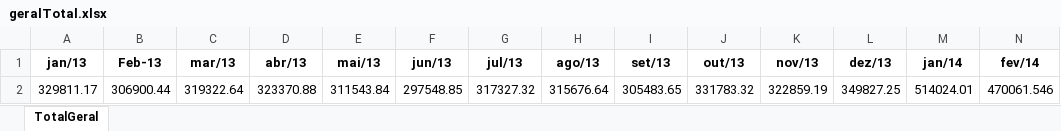
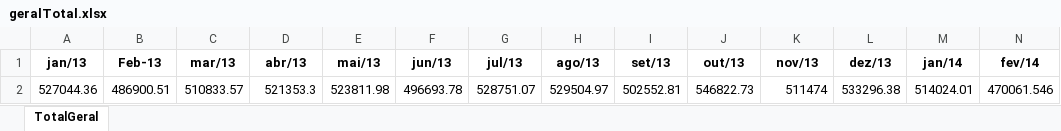
Before and after one commit to Mikhailcherniev/excel2, an Excel workbook: geralTotal.xlsx, sheet TotalGeral, drawn as a sheet; only a part is shown; values as stored, in another font and other column widths than the file's, no borders; the diff names each change by its address in the sheet, - before the commit and + after, or states it on an @@ line.

```diff
--- a/geralTotal.xlsx (sheet TotalGeral)
+++ b/geralTotal.xlsx (sheet TotalGeral)
-A2 (jan/13): 329811.17
+A2 (jan/13): 527044.36
-B2 (Feb-13): 306900.44
+B2 (Feb-13): 486900.51
-C2 (mar/13): 319322.64
+C2 (mar/13): 510833.57
-D2 (abr/13): 323370.88
+D2 (abr/13): 521353.3
-E2 (mai/13): 311543.84
+E2 (mai/13): 523811.98
-F2 (jun/13): 297548.85
+F2 (jun/13): 496693.78
-G2 (jul/13): 317327.32
+G2 (jul/13): 528751.07
-H2 (ago/13): 315676.64
+H2 (ago/13): 529504.97
-I2 (set/13): 305483.65
+I2 (set/13): 502552.81
-J2 (out/13): 331783.32
+J2 (out/13): 546822.73
-K2 (nov/13): 322859.19
+K2 (nov/13): 511474
-L2 (dez/13): 349827.25
+L2 (dez/13): 533296.38
```
Also changed, not shown: 1 other file.
